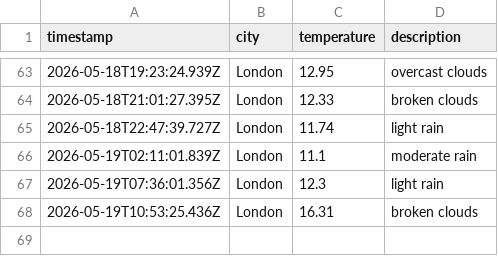
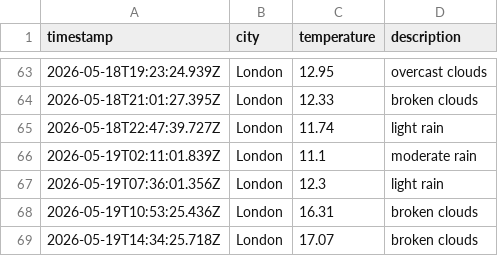
Before and after one commit to beata-dan/Weather-app-js, a CSV file: data/weather_log.csv, drawn as a sheet; only a part is shown, gaps mark what is left out.

```diff
--- a/data/weather_log.csv
+++ b/data/weather_log.csv
@@ -68 +68,2 @@ timestamp,city,temperature,description
 2026-05-19T10:53:25.436Z,London,16.31,broken clouds
+2026-05-19T14:34:25.718Z,London,17.07,broken clouds
```
Also changed, not shown: 1 other file.
